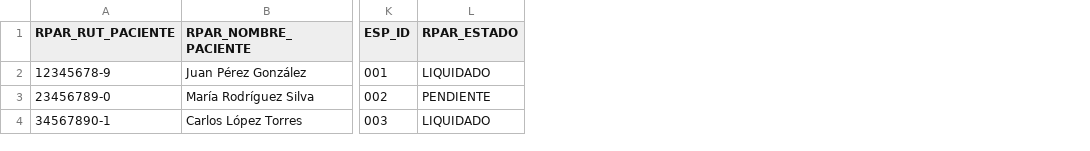
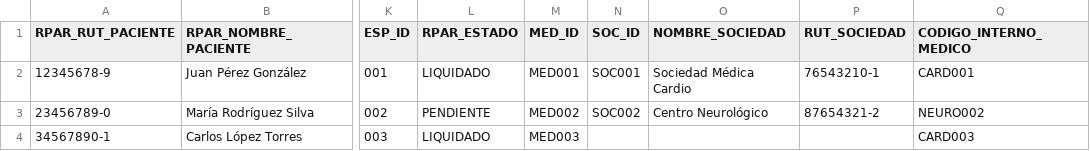
Before and after one commit to sociedadcalcagno/PagosMedicosChile, a CSV file: test_participacion_real.csv, drawn as a sheet; only a part is shown, gaps mark what is left out; the diff names each change by its address in the sheet, - before the commit and + after, or states it on an @@ line.

```diff
--- a/test_participacion_real.csv
+++ b/test_participacion_real.csv
+column M (MED_ID), rows 2-4: MED001 | MED002 | MED003
+column N (SOC_ID), rows 2-3: SOC001 | SOC002
+column O (NOMBRE_SOCIEDAD), rows 2-3: Sociedad Médica Cardio | Centro Neurológico
+column P (RUT_SOCIEDAD), rows 2-3: 76543210-1 | 87654321-2
+column Q (CODIGO_INTERNO_MEDICO), rows 2-4: CARD001 | NEURO002 | CARD003
```
Also changed, not shown: test_hmq_activities.csv, 2 other files.
